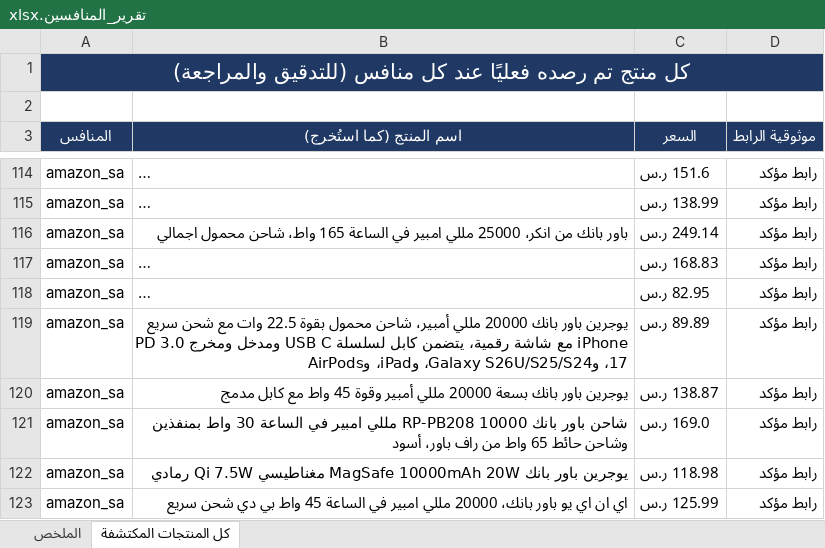
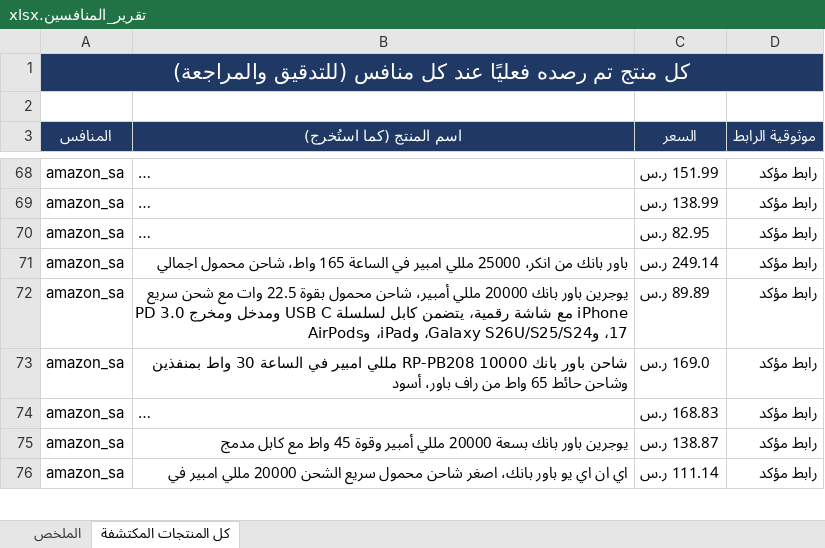
Before and after one commit to wael1997/techtime-market-data, an Excel workbook: data/تقرير_المنافسين.xlsx, sheet كل المنتجات المكتشفة, drawn as a sheet; only a part is shown, gaps mark what is left out; long unchanged cells end in …; values as stored, in another font and other column widths than the file's, no borders; removed rows and columns are numbered as before the commit, all else as after; the diff covers the shown part only; the diff names each change by its address in the sheet, - before the commit and + after, or states it on an @@ line.

```diff
--- a/data/تقرير_المنافسين.xlsx (sheet كل المنتجات المكتشفة)
+++ b/data/تقرير_المنافسين.xlsx (sheet كل المنتجات المكتشفة)
-C68 (السعر): 151.6 ر.س
+C68 (السعر): 151.99 ر.س
@@ row 118 moved to row 70: amazon_sa @@
@@ row 53 moved to row 72: amazon_sa @@
@@ row 121 moved to row 73: amazon_sa @@
-row 119: amazon_sa | يوجرين باور بانك 20000 مللي أمبير، شاحن محمول بقوة 22.5 وات مع شحن سريع PD 3.0 ومدخل ومخرج USB C مع شاشة رقمية، يتضمن كابل لسلسلة iPhone 17، وGalaxy S26U/S25/S24، وiPad، وAirPods | 89.89 ر.س | رابط مؤكد
-row 122: amazon_sa | يوجرين باور بانك MagSafe 10000mAh 20W مغناطيسي Qi 7.5W رمادي | 118.98 ر.س | رابط مؤكد
-B76 (اسم المنتج (كما استُخرج)): …باور بانك، 20000 مللي امبير في الساعة 45 واط بي دي شحن سريع
+B76 (اسم المنتج (كما استُخرج)): …باور بانك، اصغر شاحن محمول سريع الشحن 20000 مللي امبير في
-C76 (السعر): 125.99 ر.س
+C76 (السعر): 111.14 ر.س
```
Also changed, not shown: 6 added rows, 65 removed rows, 4 moved rows and 47 edited cells elsewhere in this sheet, sheet الملخص, 2 other files.
